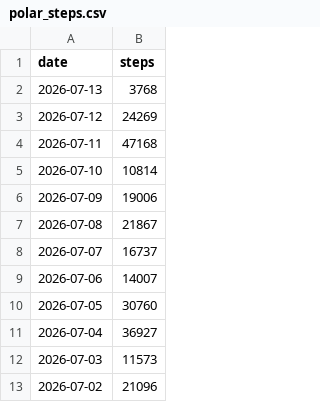
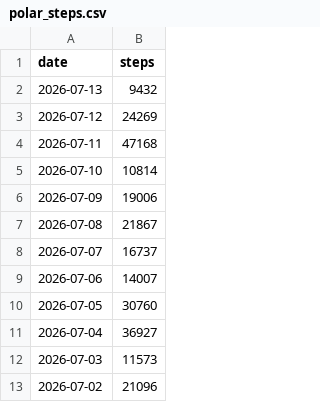
Before and after one commit to ricocousin/FF_Dashboard, a CSV file: polar_steps.csv, drawn as a sheet.

```diff
--- a/polar_steps.csv
+++ b/polar_steps.csv
@@ -1,3 +1,3 @@
 date,steps
-2026-07-13,3768
+2026-07-13,9432
 2026-07-12,24269
```
Also changed, not shown: polar_cardio_load.csv, runs.csv, 8 other files.
